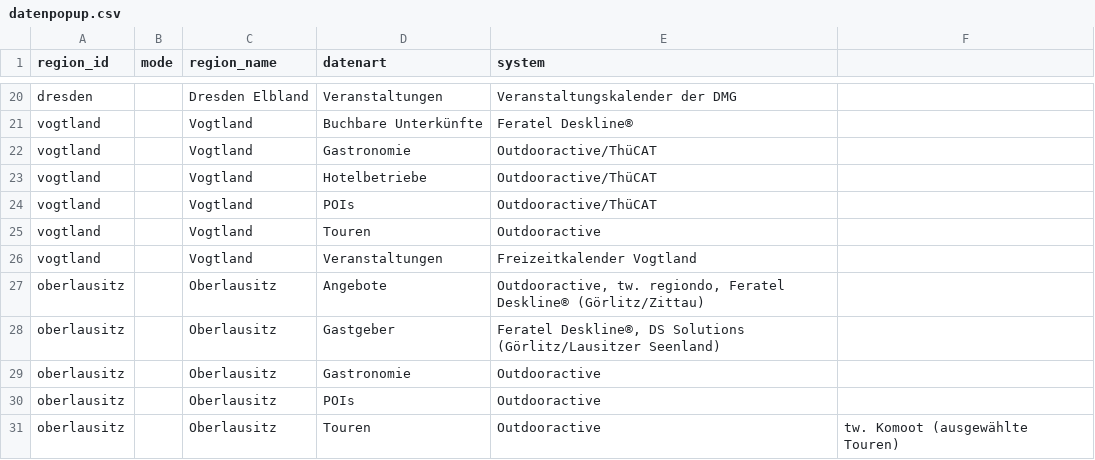
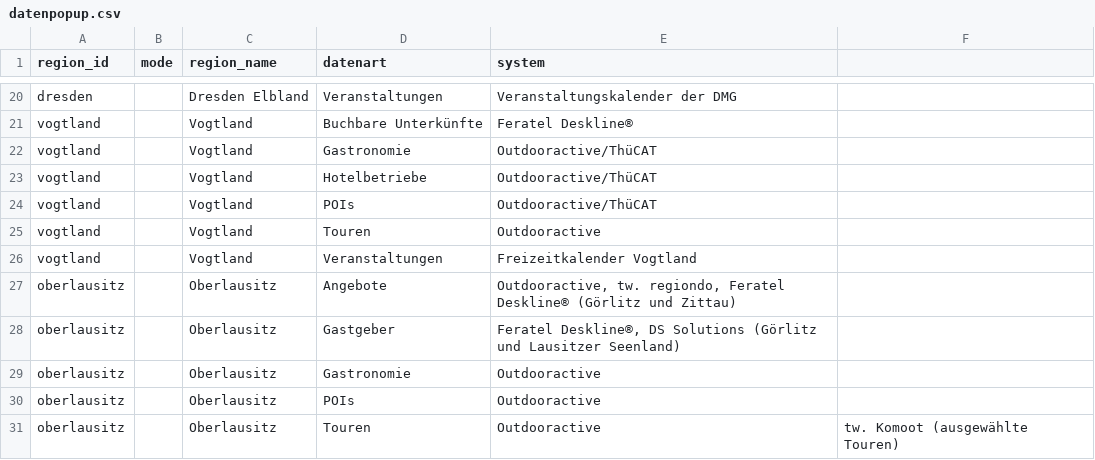
Before and after one commit to Isabell-Haber-TMGS/Datenlandkarte, a CSV file: datenpopup.csv, drawn as a sheet; only a part is shown, gaps mark what is left out.

Commit message:
Update datenpopup.csv

```diff
--- a/datenpopup.csv
+++ b/datenpopup.csv
@@ -26,4 +26,4 @@ vogtland,,Vogtland,Touren,Outdooractive
 vogtland,,Vogtland,Veranstaltungen,Freizeitkalender Vogtland
-oberlausitz,,Oberlausitz,Angebote,"Outdooractive, tw. regiondo, Feratel Deskline® (Görlitz/Zittau)"
-oberlausitz,,Oberlausitz,Gastgeber,"Feratel Deskline®, DS Solutions (Görlitz/Lausitzer Seenland)"
+oberlausitz,,Oberlausitz,Angebote,"Outdooractive, tw. regiondo, Feratel Deskline® (Görlitz und Zittau)"
+oberlausitz,,Oberlausitz,Gastgeber,"Feratel Deskline®, DS Solutions (Görlitz und Lausitzer Seenland)"
 oberlausitz,,Oberlausitz,Gastronomie,Outdooractive
```
